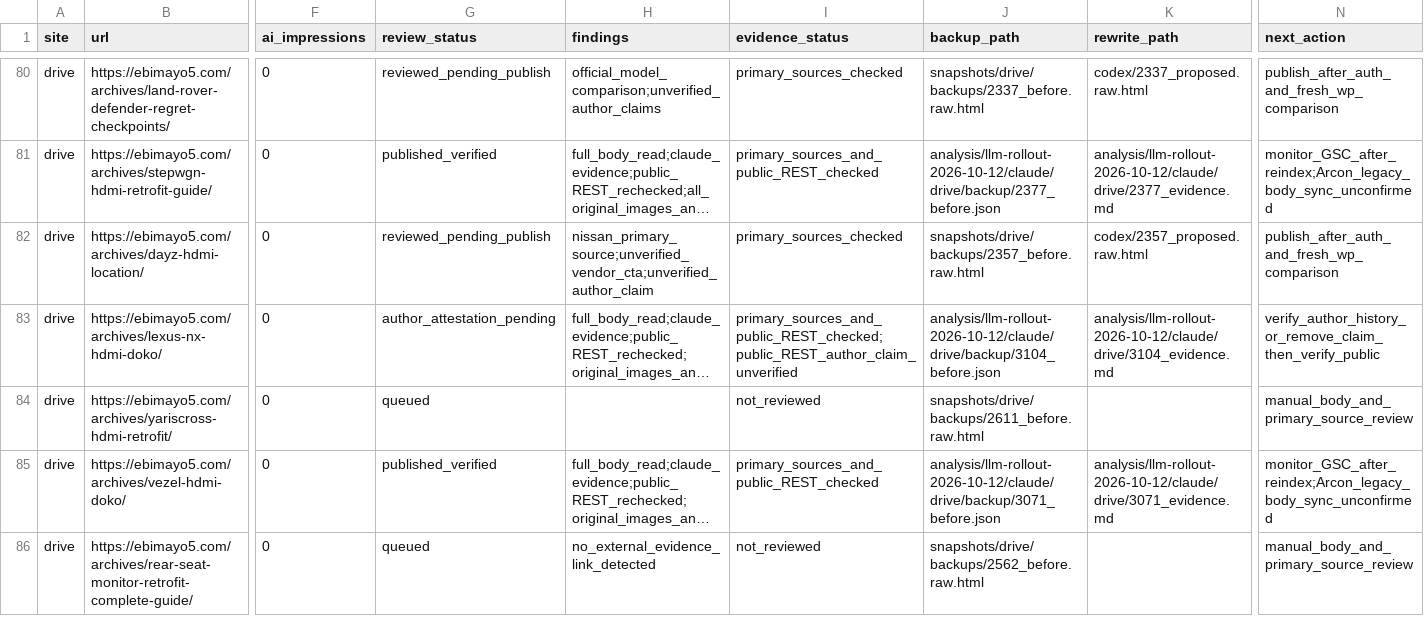
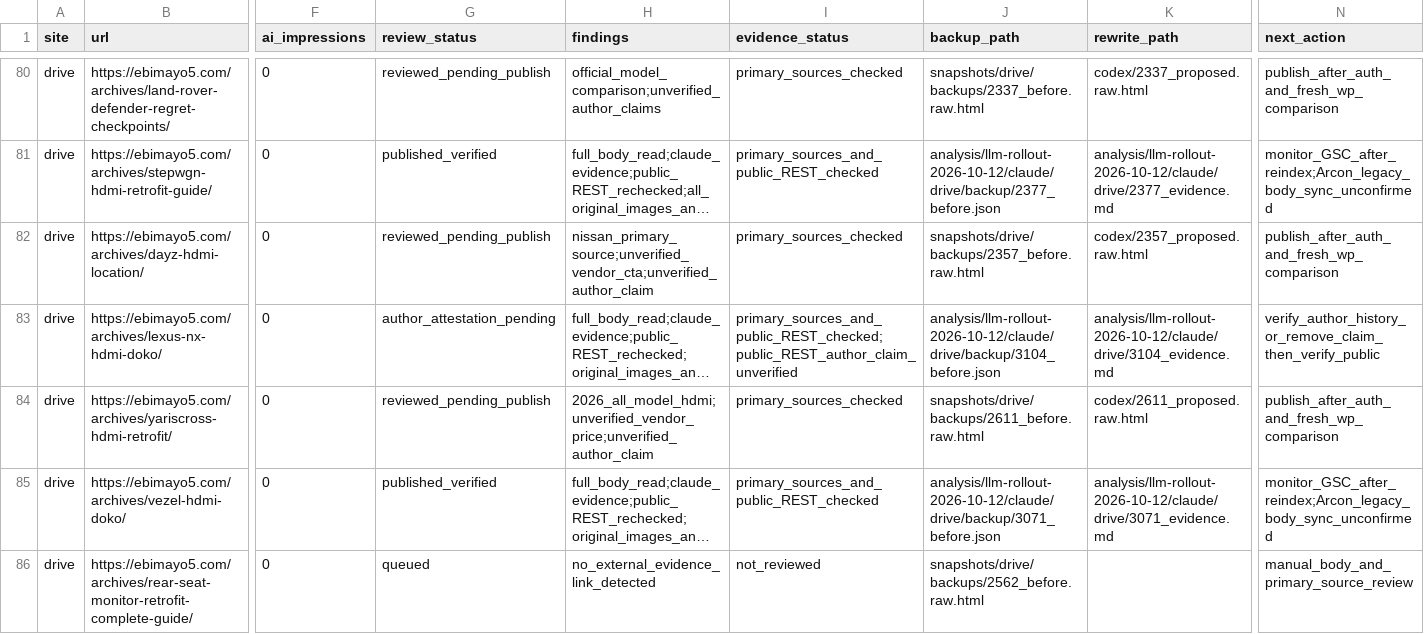
Before and after one commit to ebimayo5/unified-article-app, a CSV file: analysis/llm-rollout-2026-10-12/codex/drive_audit.csv, drawn as a sheet; only a part is shown, gaps mark what is left out; long unchanged cells end in …; the diff names each change by its address in the sheet, - before the commit and + after, or states it on an @@ line.

Commit message:
Correct Yaris Cross HDMI year and price guidance

```diff
--- a/analysis/llm-rollout-2026-10-12/codex/drive_audit.csv
+++ b/analysis/llm-rollout-2026-10-12/codex/drive_audit.csv
-G84 (review_status): queued
+G84 (review_status): reviewed_pending_publish
-H84 (findings): (empty)
+H84 (findings): 2026_all_model_hdmi;unverified_vendor_price;unverified_author_claim
-I84 (evidence_status): not_reviewed
+I84 (evidence_status): primary_sources_checked
-K84 (rewrite_path): (empty)
+K84 (rewrite_path): codex/2611_proposed.raw.html
-N84 (next_action): manual_body_and_primary_source_review
+N84 (next_action): publish_after_auth_and_fresh_wp_comparison
```
Also changed, not shown: analysis/llm-rollout-2026-10-12/drive_remaining_assignment.csv, 6 other files.
